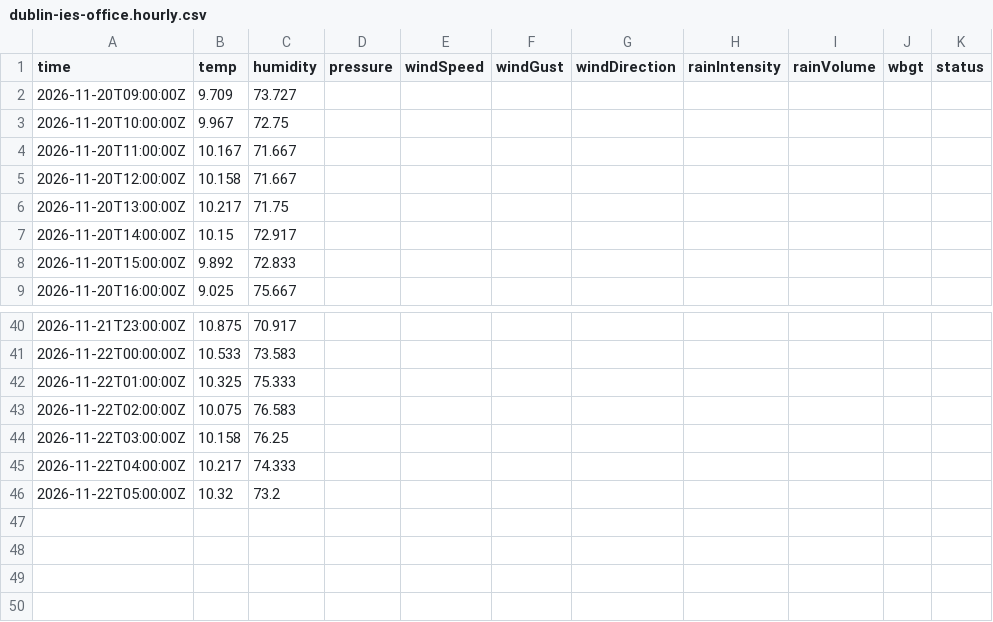
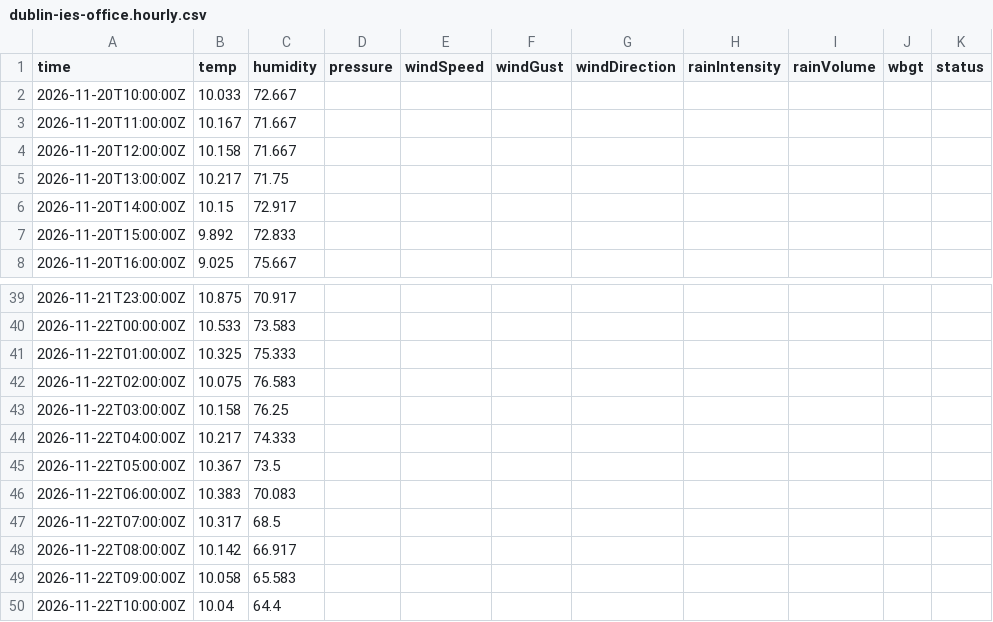
Before and after one commit to JonasBlancke/Dashboard, a CSV file: data/forecast/dublin/latest/stations/dublin-ies-office.hourly.csv, drawn as a sheet; only a part is shown, gaps mark what is left out.

```diff
--- a/data/forecast/dublin/latest/stations/dublin-ies-office.hourly.csv
+++ b/data/forecast/dublin/latest/stations/dublin-ies-office.hourly.csv
@@ -1,4 +1,3 @@
 time,temp,humidity,pressure,windSpeed,windGust,windDirection,rainIntensity,rainVolume,wbgt,status
-2026-11-20T09:00:00Z,9.709,73.727,,,,,,,,
-2026-11-20T10:00:00Z,9.967,72.75,,,,,,,,
+2026-11-20T10:00:00Z,10.033,72.667,,,,,,,,
 2026-11-20T11:00:00Z,10.167,71.667,,,,,,,,
@@ -45,2 +44,7 @@ time,temp,humidity,pressure,windSpeed,windGust,windDirection,rainIntensity,rainV
 2026-11-22T04:00:00Z,10.217,74.333,,,,,,,,
-2026-11-22T05:00:00Z,10.32,73.2,,,,,,,,
+2026-11-22T05:00:00Z,10.367,73.5,,,,,,,,
+2026-11-22T06:00:00Z,10.383,70.083,,,,,,,,
+2026-11-22T07:00:00Z,10.317,68.5,,,,,,,,
+2026-11-22T08:00:00Z,10.142,66.917,,,,,,,,
+2026-11-22T09:00:00Z,10.058,65.583,,,,,,,,
+2026-11-22T10:00:00Z,10.04,64.4,,,,,,,,
```
Also changed, not shown: data/forecast/dublin/latest/stations/dublin-ies-office.5min.csv, data/forecast/dublin/latest/stations/ricc-roof.5min.csv, 52 other files.
